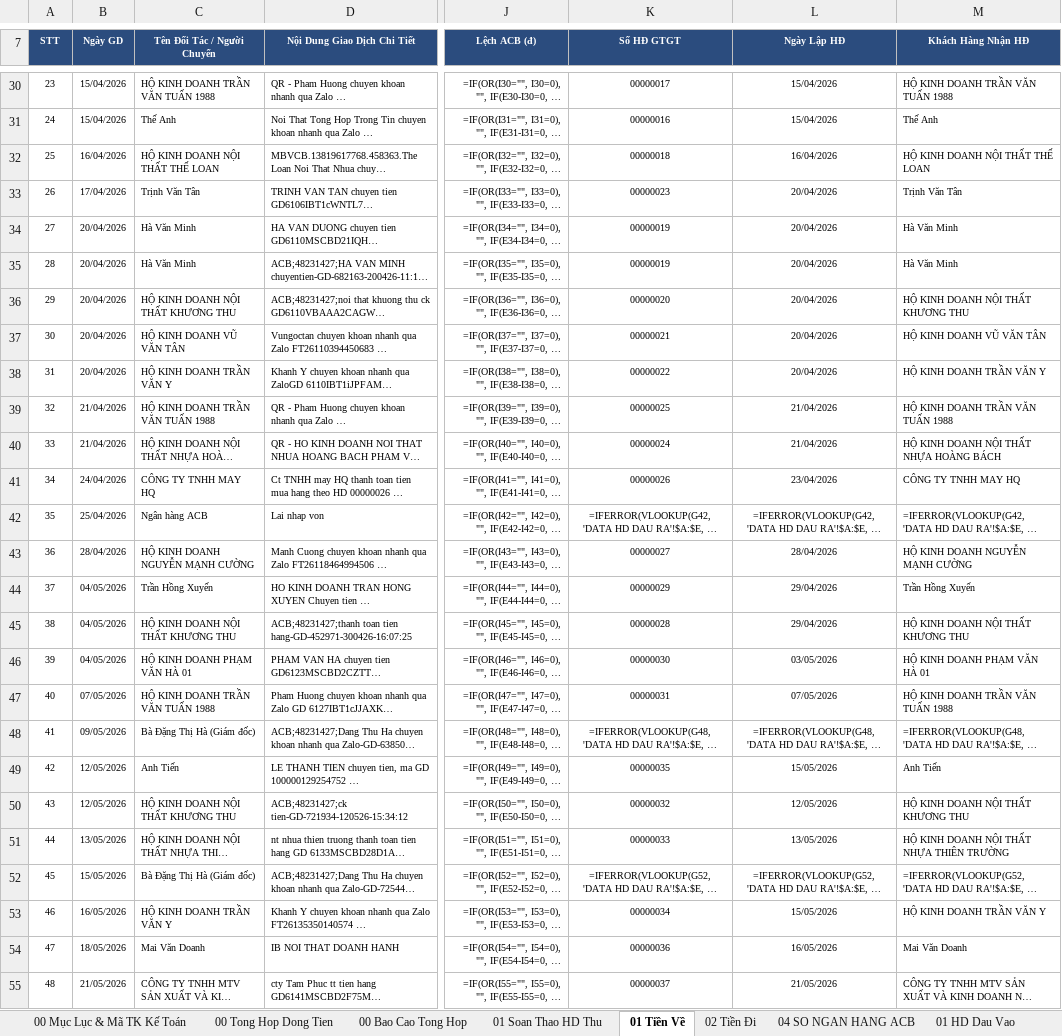
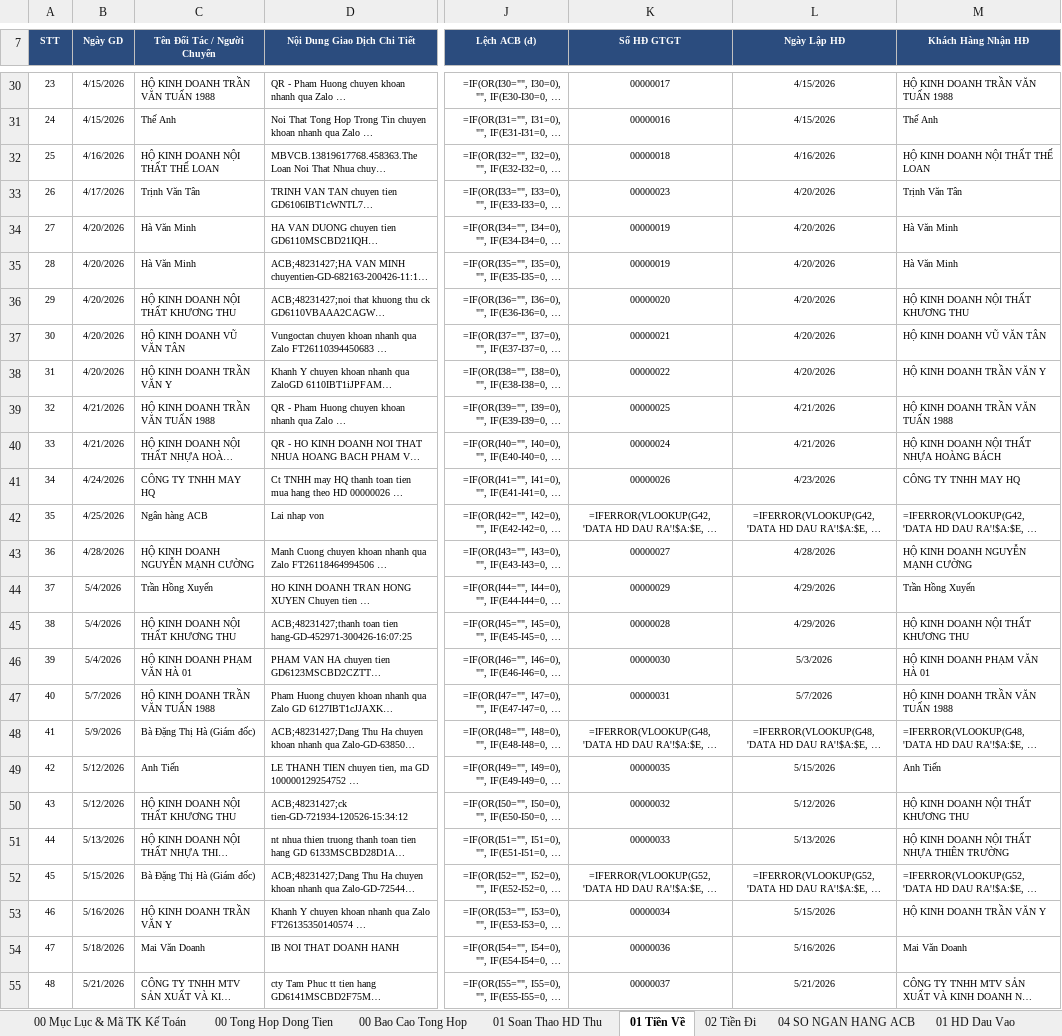
Before and after one commit to phamdatcic-hub/ngocha-cloud-bot, an Excel workbook: So Theo Doi Ke Toan Ngoc Ha.xlsx, sheet 01 Tiền Về, drawn as a sheet; only a part is shown, gaps mark what is left out; long unchanged cells end in …; values as stored, in another font and other column widths than the file's, no borders; formulas without a stored value are shown as written; the diff covers the shown part only; the diff names each change by its address in the sheet, - before the commit and + after, or states it on an @@ line.

```diff
--- a/So Theo Doi Ke Toan Ngoc Ha.xlsx (sheet 01 Tiền Về)
+++ b/So Theo Doi Ke Toan Ngoc Ha.xlsx (sheet 01 Tiền Về)
-B30:B31 (Ngày GD): 15/04/2026
+B30:B31 (Ngày GD): 4/15/2026
-L30:L31 (Ngày Lập HĐ): 15/04/2026
+L30:L31 (Ngày Lập HĐ): 4/15/2026
-B32 (Ngày GD): 16/04/2026
+B32 (Ngày GD): 4/16/2026
-L32 (Ngày Lập HĐ): 16/04/2026
+L32 (Ngày Lập HĐ): 4/16/2026
-B33 (Ngày GD): 17/04/2026
+B33 (Ngày GD): 4/17/2026
-L33:L38 (Ngày Lập HĐ): 20/04/2026
+L33:L38 (Ngày Lập HĐ): 4/20/2026
-B34:B38 (Ngày GD): 20/04/2026
+B34:B38 (Ngày GD): 4/20/2026
-B39:B40 (Ngày GD): 21/04/2026
+B39:B40 (Ngày GD): 4/21/2026
-L39:L40 (Ngày Lập HĐ): 21/04/2026
+L39:L40 (Ngày Lập HĐ): 4/21/2026
-B41 (Ngày GD): 24/04/2026
+B41 (Ngày GD): 4/24/2026
-L41 (Ngày Lập HĐ): 23/04/2026
+L41 (Ngày Lập HĐ): 4/23/2026
-B42 (Ngày GD): 25/04/2026
+B42 (Ngày GD): 4/25/2026
-B43 (Ngày GD): 28/04/2026
+B43 (Ngày GD): 4/28/2026
-L43 (Ngày Lập HĐ): 28/04/2026
+L43 (Ngày Lập HĐ): 4/28/2026
-B44:B46 (Ngày GD): 04/05/2026
+B44:B46 (Ngày GD): 5/4/2026
-L44:L45 (Ngày Lập HĐ): 29/04/2026
+L44:L45 (Ngày Lập HĐ): 4/29/2026
-L46 (Ngày Lập HĐ): 03/05/2026
+L46 (Ngày Lập HĐ): 5/3/2026
-B47 (Ngày GD): 07/05/2026
+B47 (Ngày GD): 5/7/2026
-L47 (Ngày Lập HĐ): 07/05/2026
+L47 (Ngày Lập HĐ): 5/7/2026
-B48 (Ngày GD): 09/05/2026
+B48 (Ngày GD): 5/9/2026
-B49:B50 (Ngày GD): 12/05/2026
+B49:B50 (Ngày GD): 5/12/2026
-L49 (Ngày Lập HĐ): 15/05/2026
+L49 (Ngày Lập HĐ): 5/15/2026
-L50 (Ngày Lập HĐ): 12/05/2026
+L50 (Ngày Lập HĐ): 5/12/2026
-B51 (Ngày GD): 13/05/2026
+B51 (Ngày GD): 5/13/2026
-L51 (Ngày Lập HĐ): 13/05/2026
+L51 (Ngày Lập HĐ): 5/13/2026
-B52 (Ngày GD): 15/05/2026
+B52 (Ngày GD): 5/15/2026
-B53 (Ngày GD): 16/05/2026
+B53 (Ngày GD): 5/16/2026
-L53 (Ngày Lập HĐ): 15/05/2026
+L53 (Ngày Lập HĐ): 5/15/2026
-B54 (Ngày GD): 18/05/2026
+B54 (Ngày GD): 5/18/2026
-L54 (Ngày Lập HĐ): 16/05/2026
+L54 (Ngày Lập HĐ): 5/16/2026
-B55 (Ngày GD): 21/05/2026
+B55 (Ngày GD): 5/21/2026
-L55 (Ngày Lập HĐ): 21/05/2026
+L55 (Ngày Lập HĐ): 5/21/2026
```
Also changed, not shown: 4 added rows and 268 edited cells elsewhere in this sheet, sheet 02 HD Dau Ra, sheet 02 Tiền Đi.
